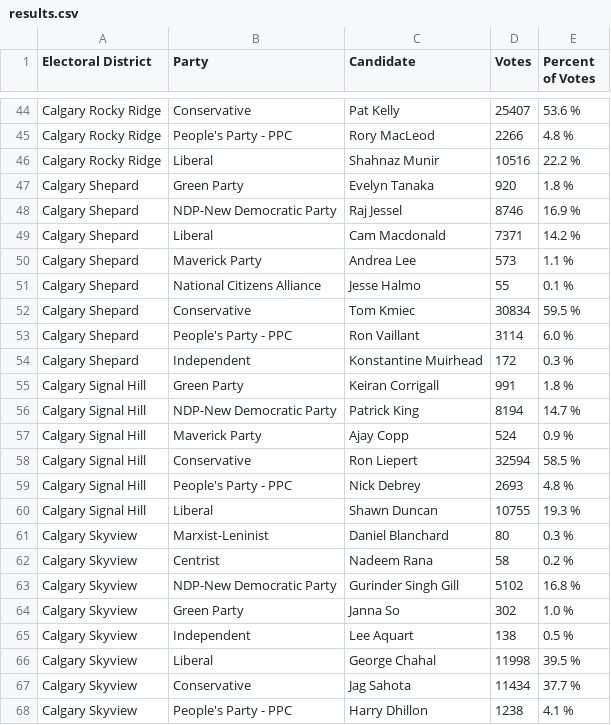
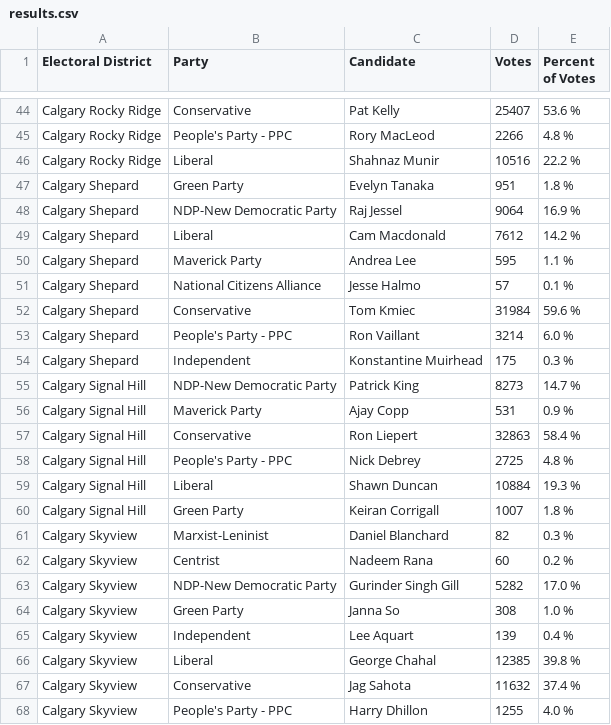
Before and after one commit to aryntoombs/Calgary-Election, a CSV file: results.csv, drawn as a sheet; only a part is shown, gaps mark what is left out; the diff covers the shown part only.

Commit message:
update election results

```diff
--- a/results.csv
+++ b/results.csv
@@ -46,23 +46,23 @@
 "Calgary Rocky Ridge","Liberal","Shahnaz Munir",10516,"22.2 %"
-"Calgary Shepard","Green Party","Evelyn Tanaka",920,"1.8 %"
-"Calgary Shepard","NDP-New Democratic Party","Raj Jessel",8746,"16.9 %"
-"Calgary Shepard","Liberal","Cam Macdonald",7371,"14.2 %"
-"Calgary Shepard","Maverick Party","Andrea Lee",573,"1.1 %"
-"Calgary Shepard","National Citizens Alliance","Jesse Halmo",55,"0.1 %"
-"Calgary Shepard","Conservative","Tom Kmiec",30834,"59.5 %"
-"Calgary Shepard","People's Party - PPC","Ron Vaillant",3114,"6.0 %"
-"Calgary Shepard","Independent","Konstantine Muirhead",172,"0.3 %"
-"Calgary Signal Hill","Green Party","Keiran Corrigall",991,"1.8 %"
-"Calgary Signal Hill","NDP-New Democratic Party","Patrick King",8194,"14.7 %"
-"Calgary Signal Hill","Maverick Party","Ajay Copp",524,"0.9 %"
-"Calgary Signal Hill","Conservative","Ron Liepert",32594,"58.5 %"
-"Calgary Signal Hill","People's Party - PPC","Nick Debrey",2693,"4.8 %"
-"Calgary Signal Hill","Liberal","Shawn Duncan",10755,"19.3 %"
-"Calgary Skyview","Marxist-Leninist","Daniel Blanchard",80,"0.3 %"
-"Calgary Skyview","Centrist","Nadeem Rana",58,"0.2 %"
-"Calgary Skyview","NDP-New Democratic Party","Gurinder Singh Gill",5102,"16.8 %"
-"Calgary Skyview","Green Party","Janna So",302,"1.0 %"
-"Calgary Skyview","Independent","Lee Aquart",138,"0.5 %"
-"Calgary Skyview","Liberal","George Chahal",11998,"39.5 %"
-"Calgary Skyview","Conservative","Jag Sahota",11434,"37.7 %"
-"Calgary Skyview","People's Party - PPC","Harry Dhillon",1238,"4.1 %"
+"Calgary Shepard","Green Party","Evelyn Tanaka",951,"1.8 %"
+"Calgary Shepard","NDP-New Democratic Party","Raj Jessel",9064,"16.9 %"
+"Calgary Shepard","Liberal","Cam Macdonald",7612,"14.2 %"
+"Calgary Shepard","Maverick Party","Andrea Lee",595,"1.1 %"
+"Calgary Shepard","National Citizens Alliance","Jesse Halmo",57,"0.1 %"
+"Calgary Shepard","Conservative","Tom Kmiec",31984,"59.6 %"
+"Calgary Shepard","People's Party - PPC","Ron Vaillant",3214,"6.0 %"
+"Calgary Shepard","Independent","Konstantine Muirhead",175,"0.3 %"
+"Calgary Signal Hill","NDP-New Democratic Party","Patrick King",8273,"14.7 %"
+"Calgary Signal Hill","Maverick Party","Ajay Copp",531,"0.9 %"
+"Calgary Signal Hill","Conservative","Ron Liepert",32863,"58.4 %"
+"Calgary Signal Hill","People's Party - PPC","Nick Debrey",2725,"4.8 %"
+"Calgary Signal Hill","Liberal","Shawn Duncan",10884,"19.3 %"
+"Calgary Signal Hill","Green Party","Keiran Corrigall",1007,"1.8 %"
+"Calgary Skyview","Marxist-Leninist","Daniel Blanchard",82,"0.3 %"
+"Calgary Skyview","Centrist","Nadeem Rana",60,"0.2 %"
+"Calgary Skyview","NDP-New Democratic Party","Gurinder Singh Gill",5282,"17.0 %"
+"Calgary Skyview","Green Party","Janna So",308,"1.0 %"
+"Calgary Skyview","Independent","Lee Aquart",139,"0.4 %"
+"Calgary Skyview","Liberal","George Chahal",12385,"39.8 %"
+"Calgary Skyview","Conservative","Jag Sahota",11632,"37.4 %"
+"Calgary Skyview","People's Party - PPC","Harry Dhillon",1255,"4.0 %"
```
Also changed, not shown: 9 edited cells elsewhere in this file.
